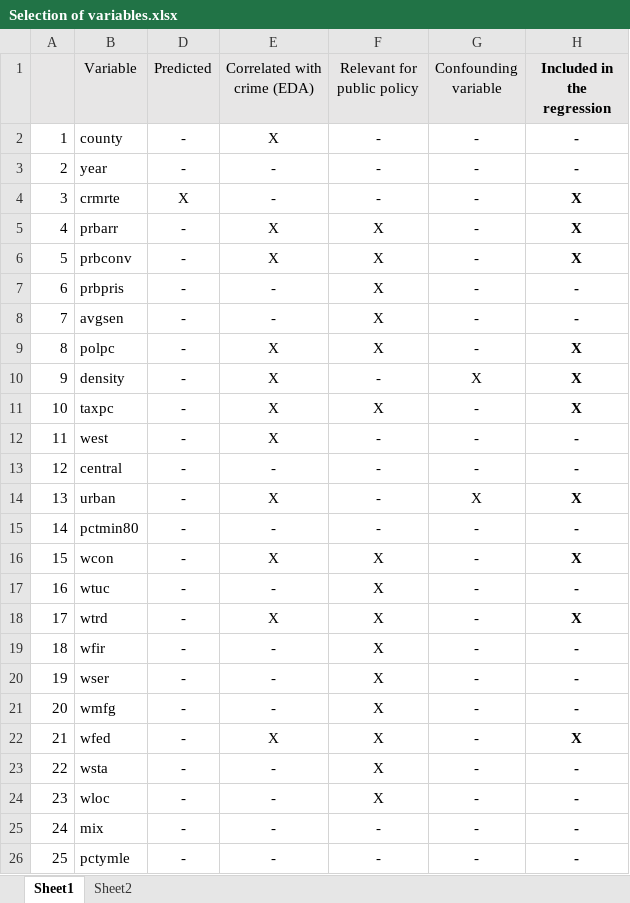
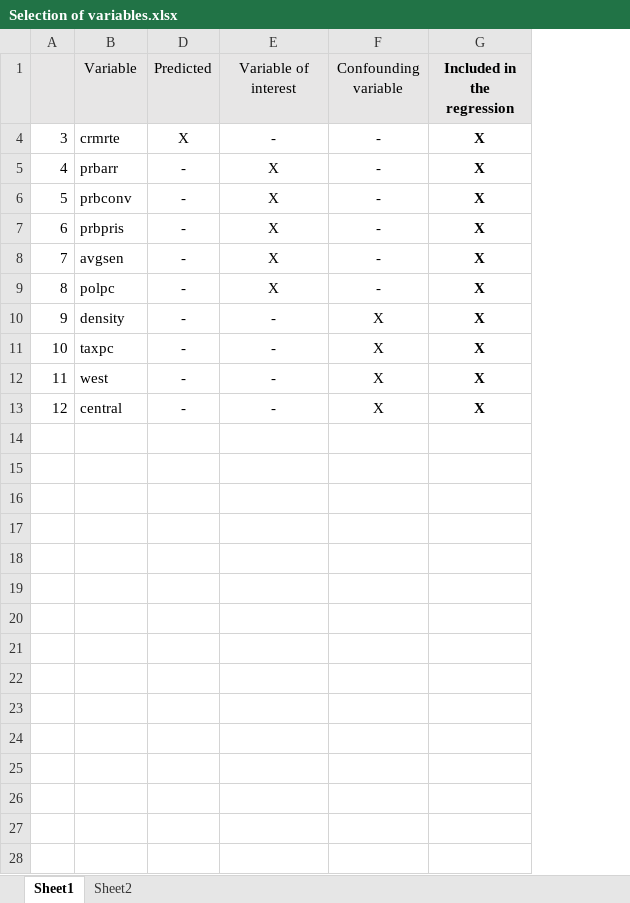
Before and after one commit to ramirocadavid/w203-Lab3, an Excel workbook: Selection of variables.xlsx, sheet Sheet1, drawn as a sheet; values as stored, in another font and other column widths than the file's, no borders; charts and pictures not drawn; removed rows and columns are numbered as before the commit, all else as after; the diff names each change by its address in the sheet, - before the commit and + after, or states it on an @@ line.

```diff
--- a/Selection of variables.xlsx (sheet Sheet1)
+++ b/Selection of variables.xlsx (sheet Sheet1)
-column G (Confounding variable), rows 4-13: - | - | - | - | - | - | X | - | - | -
-E1: Correlated with crime (EDA)
+E1: Variable of interest
-F1: Relevant for public policy
+F1: Confounding variable
-row 2: 1 | county | - | X | - | - | -
-row 3: 2 | year | - | - | - | - | -
-F5:F9 (Confounding variable): X
+F5:F9 (Confounding variable): -
-E7:E8 (Variable of interest): -
+E7:E8 (Variable of interest): X
-G7:G8 (Included in the regression): -
+G7:G8 (Included in the regression): X
-E10:E12 (Variable of interest): X
+E10:E12 (Variable of interest): -
-F10 (Confounding variable): -
+F10 (Confounding variable): X
-F12:F13 (Confounding variable): -
+F12:F13 (Confounding variable): X
-G12:G13 (Included in the regression): -
+G12:G13 (Included in the regression): X
-row 14: 13 | urban | - | X | - | X | X
-row 15: 14 | pctmin80 | - | - | - | - | -
-row 16: 15 | wcon | - | X | X | - | X
-row 17: 16 | wtuc | - | - | X | - | -
-row 18: 17 | wtrd | - | X | X | - | X
-row 19: 18 | wfir | - | - | X | - | -
-row 20: 19 | wser | - | - | X | - | -
-row 21: 20 | wmfg | - | - | X | - | -
-row 22: 21 | wfed | - | X | X | - | X
-row 23: 22 | wsta | - | - | X | - | -
-row 24: 23 | wloc | - | - | X | - | -
-row 25: 24 | mix | - | - | - | - | -
-row 26: 25 | pctymle | - | - | - | - | -
```
Also changed, not shown: formulas that keep their value, charts or pictures, 1 other file.
